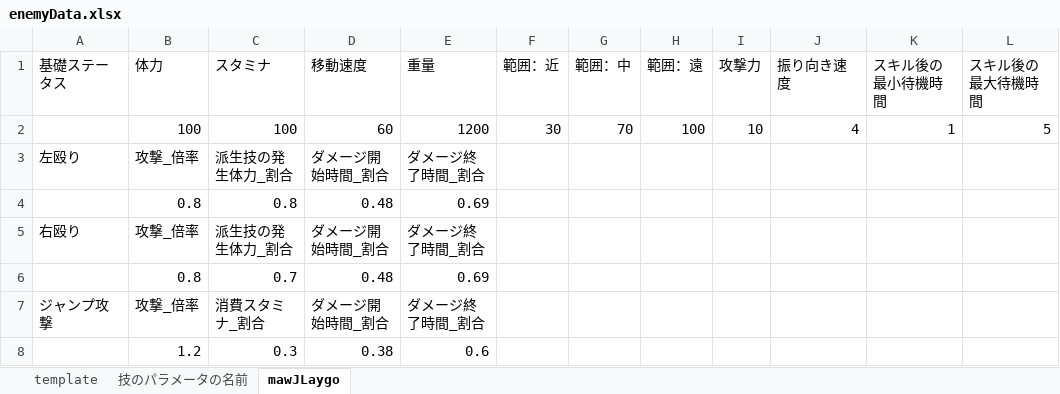
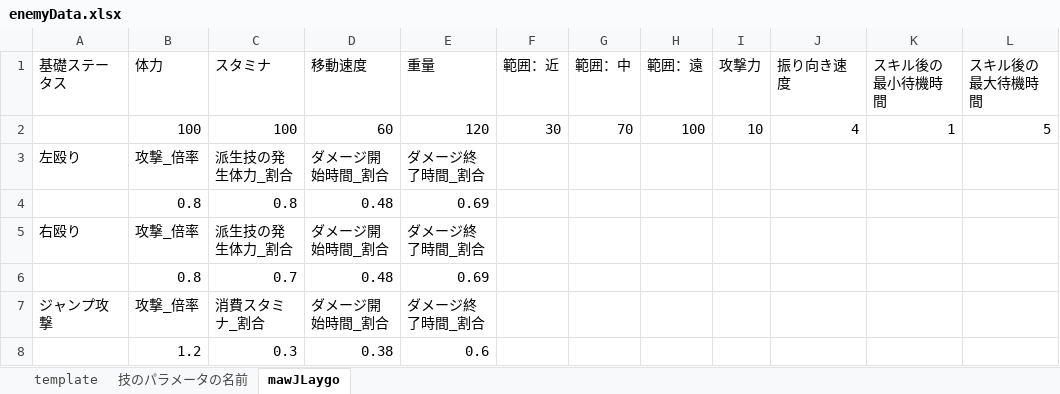
Before and after one commit to osalusan/Stinger, an Excel workbook: asset/csv/enemyData.xlsx, sheet mawJLaygo, drawn as a sheet; values as stored, in another font and other column widths than the file's, no borders; the diff names each change by its address in the sheet, - before the commit and + after, or states it on an @@ line.

```diff
--- a/asset/csv/enemyData.xlsx (sheet mawJLaygo)
+++ b/asset/csv/enemyData.xlsx (sheet mawJLaygo)
-E2 (重量): 1200
+E2 (重量): 120
```
Also changed, not shown: 8 other files.
